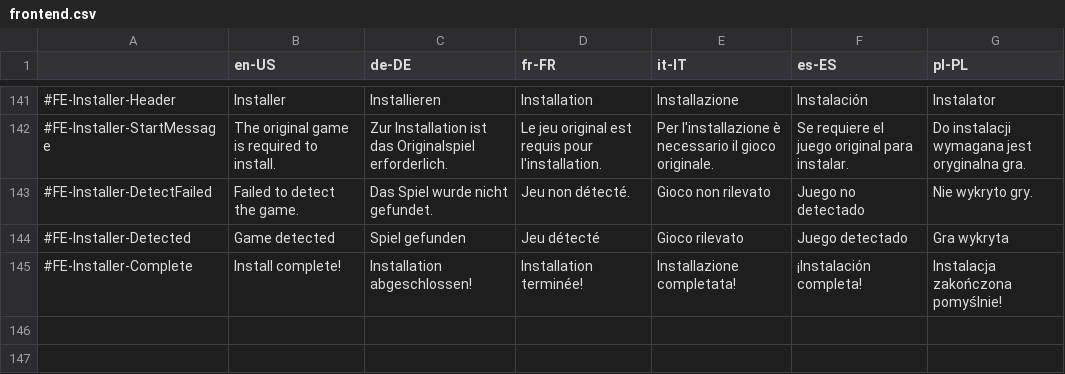
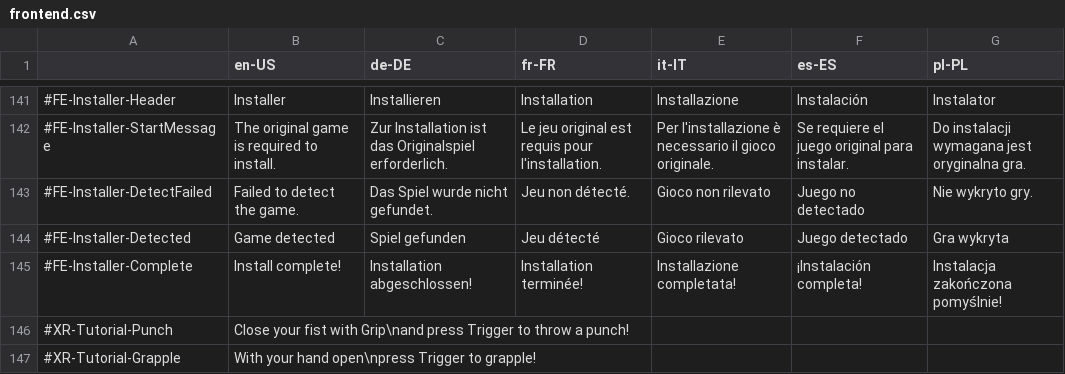
Before and after one commit to TheBetaM/Rehab, a CSV file: assets/lang/frontend.csv, drawn as a sheet; only a part is shown, gaps mark what is left out.

```diff
--- a/assets/lang/frontend.csv
+++ b/assets/lang/frontend.csv
@@ -145 +145,3 @@
 #FE-Installer-Complete,"Install complete!","Installation abgeschlossen!","Installation terminée!","Installazione completata!","¡Instalación completa!","Instalacja zakończona pomyślnie!"
+#XR-Tutorial-Punch,"Close your fist with Grip\nand press Trigger to throw a punch!",,,,,
+#XR-Tutorial-Grapple,"With your hand open\npress Trigger to grapple!",,,,,
```
Also changed, not shown: 29 other files.
